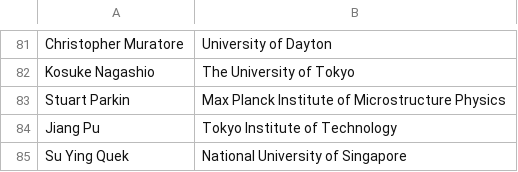
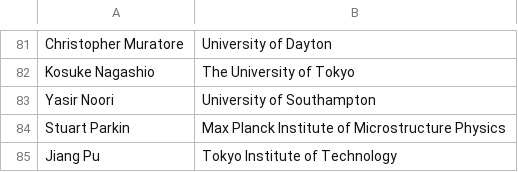
Before and after one commit to 0Hughman0/tmd_conference, a CSV file: tmd_conference/_data/2D_Conference.csv, drawn as a sheet; only a part is shown, gaps mark what is left out; the shorter side is filled out with more unchanged rows; the diff names each change by its address in the sheet, - before the commit and + after, or states it on an @@ line.

Commit message:
Update 2D_Conference.csv
added yasir noori

```diff
--- a/tmd_conference/_data/2D_Conference.csv
+++ b/tmd_conference/_data/2D_Conference.csv
+row 83: Yasir Noori | University of Southampton
```
